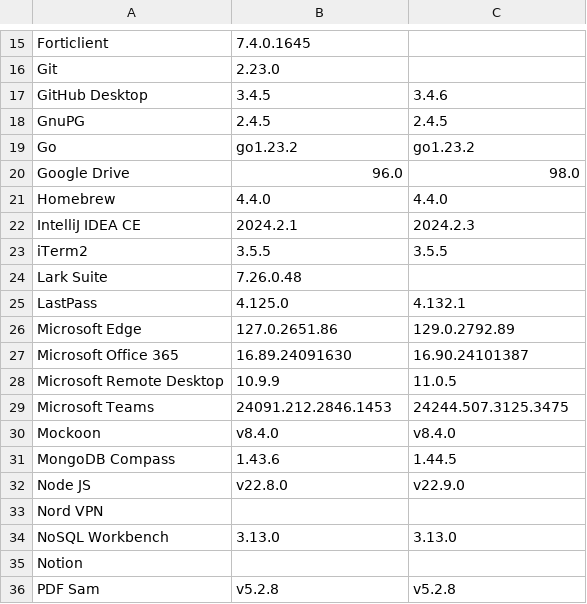
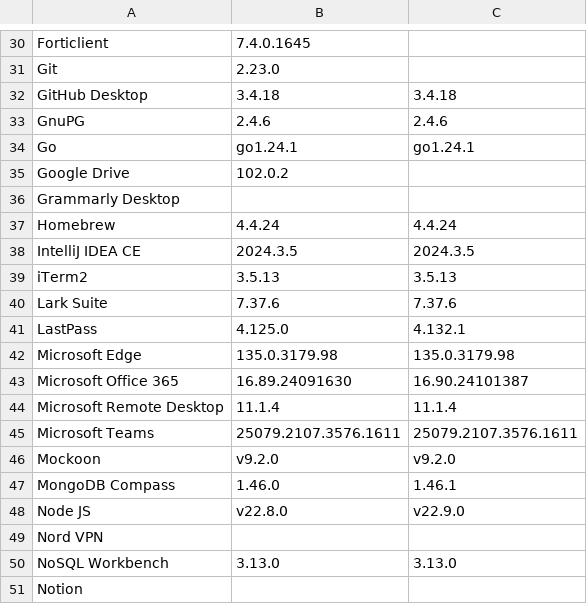
Before and after one commit to aldz-tvlk/munki-notif, a CSV file: current_version.csv, drawn as a sheet; only a part is shown, gaps mark what is left out; the shorter side is filled out with more unchanged rows; the diff covers the shown part only.

```diff
--- a/current_version.csv
+++ b/current_version.csv
@@ -16,17 +31,18 @@ Forticlient,7.4.0.1645,
 Git,2.23.0,
-GitHub Desktop,3.4.5,3.4.6
-GnuPG,2.4.5,2.4.5
-Go,go1.23.2,go1.23.2
-Google Drive,96.0,98.0
-Homebrew,4.4.0,4.4.0
-IntelliJ IDEA CE,2024.2.1,2024.2.3
-iTerm2,3.5.5,3.5.5
-Lark Suite,7.26.0.48,
+GitHub Desktop,3.4.18,3.4.18
+GnuPG,2.4.6,2.4.6
+Go,go1.24.1,go1.24.1
+Google Drive,102.0.2,
+Grammarly Desktop,,
+Homebrew,4.4.24,4.4.24
+IntelliJ IDEA CE,2024.3.5,2024.3.5
+iTerm2,3.5.13,3.5.13
+Lark Suite,7.37.6,7.37.6
 LastPass,4.125.0,4.132.1
-Microsoft Edge,127.0.2651.86,129.0.2792.89
+Microsoft Edge,135.0.3179.98,135.0.3179.98
 Microsoft Office 365,16.89.24091630,16.90.24101387
-Microsoft Remote Desktop,10.9.9,11.0.5
-Microsoft Teams,24091.212.2846.1453,24244.507.3125.3475
-Mockoon,v8.4.0,v8.4.0
-MongoDB Compass,1.43.6,1.44.5
+Microsoft Remote Desktop,11.1.4,11.1.4
+Microsoft Teams,25079.2107.3576.1611,25079.2107.3576.1611
+Mockoon,v9.2.0,v9.2.0
+MongoDB Compass,1.46.0,1.46.1
 Node JS,v22.8.0,v22.9.0
```
Also changed, not shown: 18 added rows, 3 removed rows and 37 edited cells elsewhere in this file.
